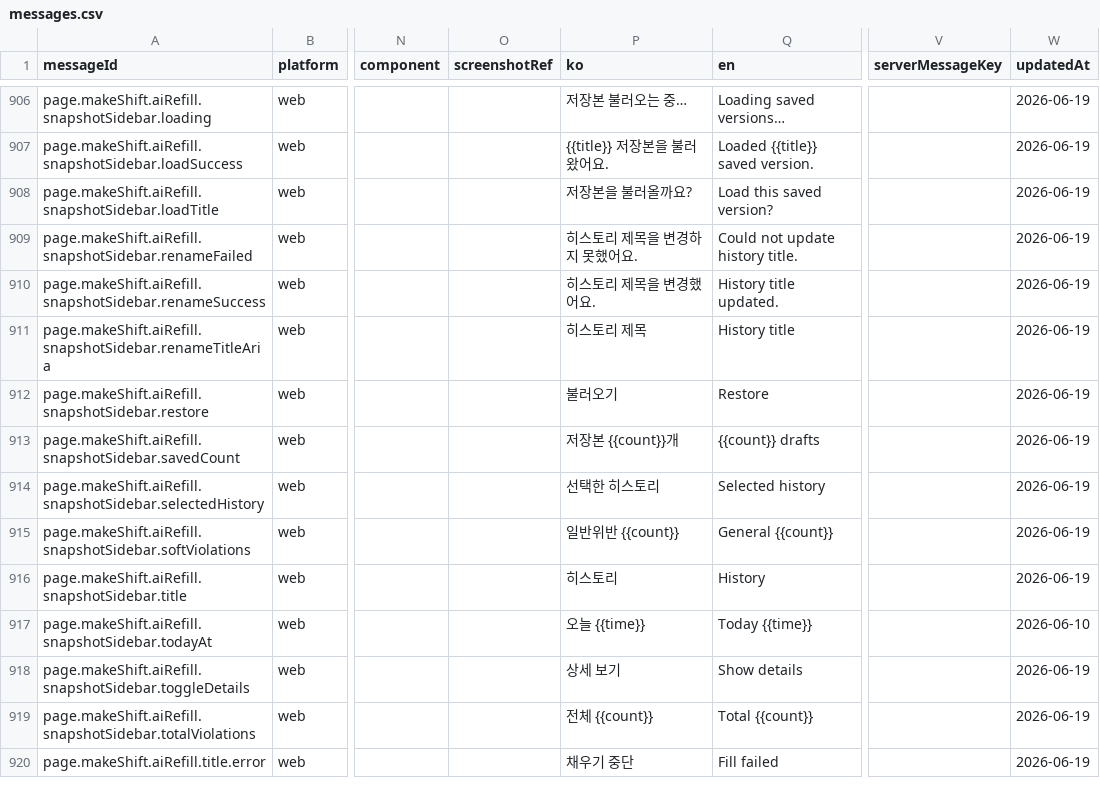
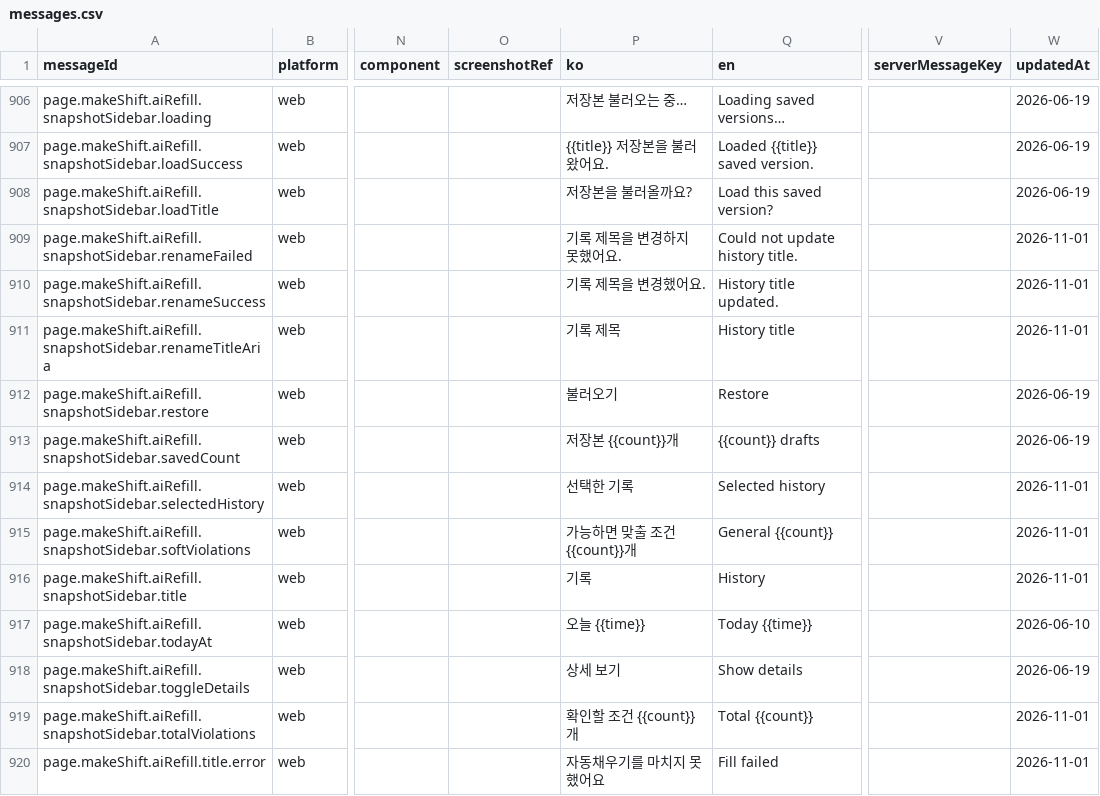
Before and after one commit to gom-3/dutying-web-ai, a CSV file: apps/app/i18n/catalog/messages.csv, drawn as a sheet; only a part is shown, gaps mark what is left out; the diff covers the shown part only; the diff names each change by its address in the sheet, - before the commit and + after, or states it on an @@ line.

```diff
--- a/apps/app/i18n/catalog/messages.csv
+++ b/apps/app/i18n/catalog/messages.csv
-P909 (ko): 히스토리 제목을 변경하지 못했어요.
+P909 (ko): 기록 제목을 변경하지 못했어요.
-W909:W911 (updatedAt): 2026-06-19
+W909:W911 (updatedAt): 2026-11-01
-P910 (ko): 히스토리 제목을 변경했어요.
+P910 (ko): 기록 제목을 변경했어요.
-P911 (ko): 히스토리 제목
+P911 (ko): 기록 제목
-P914 (ko): 선택한 히스토리
+P914 (ko): 선택한 기록
-W914:W916 (updatedAt): 2026-06-19
+W914:W916 (updatedAt): 2026-11-01
-P915 (ko): 일반위반 {{count}}
+P915 (ko): 가능하면 맞출 조건 {{count}}개
-P916 (ko): 히스토리
+P916 (ko): 기록
-P919 (ko): 전체 {{count}}
+P919 (ko): 확인할 조건 {{count}}개
-W919:W920 (updatedAt): 2026-06-19
+W919:W920 (updatedAt): 2026-11-01
-P920 (ko): 채우기 중단
+P920 (ko): 자동채우기를 마치지 못했어요
```
Also changed, not shown: 158 edited cells elsewhere in this file, 36 other files.
